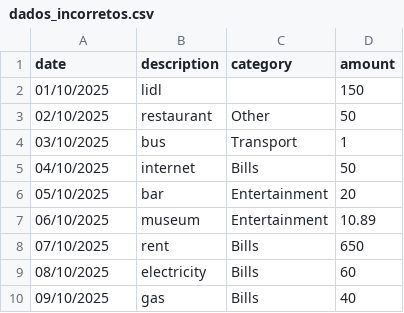
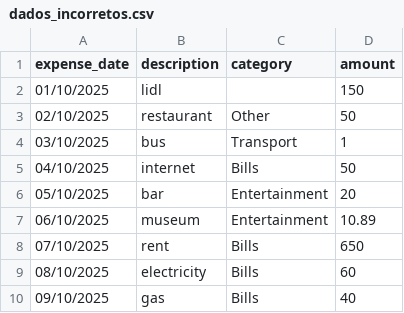
Before and after one commit to ViniciusSonntagDorow/Sheet2DB, a CSV file: data/dados_incorretos.csv, drawn as a sheet.

Commit message:
insert data done

```diff
--- a/data/dados_incorretos.csv
+++ b/data/dados_incorretos.csv
@@ -1,2 +1,2 @@
-date,description,category,amount
+expense_date,description,category,amount
 01/10/2025,lidl,,150
```
Also changed, not shown: 9 other files.
